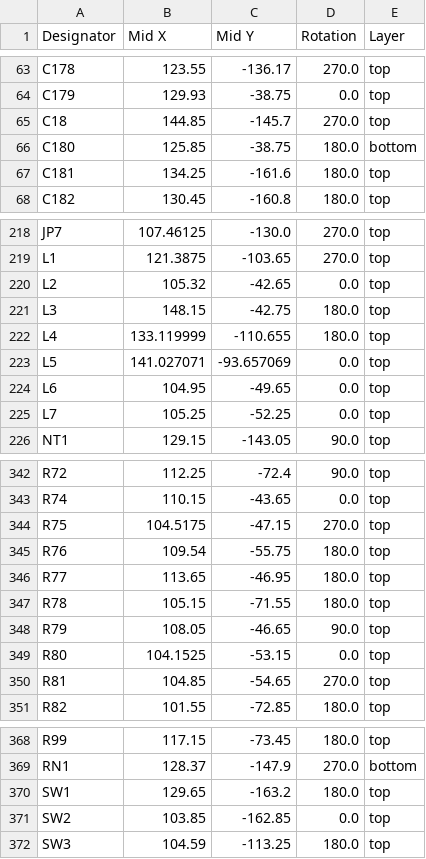
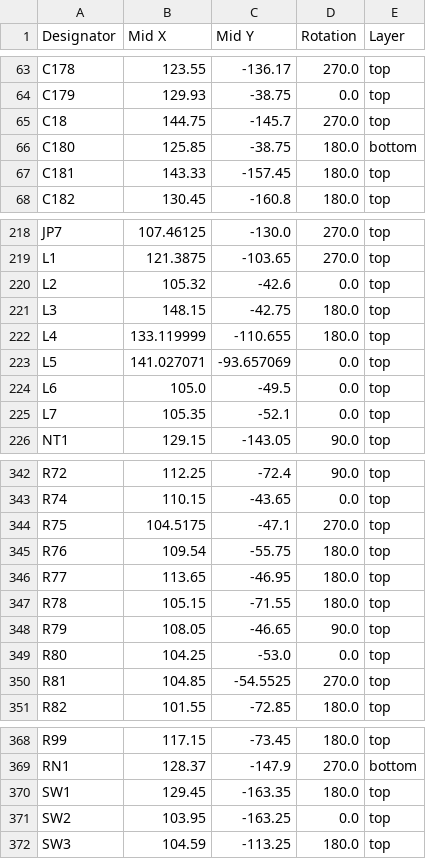
Before and after one commit to LimesKey/parsnip-node, a CSV file: production/positions.csv, drawn as a sheet; only a part is shown, gaps mark what is left out; the diff covers the shown part only.

```diff
--- a/production/positions.csv
+++ b/production/positions.csv
@@ -64,5 +64,5 @@ C178,123.55,-136.17,270.0,top
 C179,129.93,-38.75,0.0,top
-C18,144.85,-145.7,270.0,top
+C18,144.75,-145.7,270.0,top
 C180,125.85,-38.75,180.0,bottom
-C181,134.25,-161.6,180.0,top
+C181,143.33,-157.45,180.0,top
 C182,130.45,-160.8,180.0,top
@@ -219,3 +219,3 @@ JP7,107.46125,-130.0,270.0,top
 L1,121.3875,-103.65,270.0,top
-L2,105.32,-42.65,0.0,top
+L2,105.32,-42.6,0.0,top
 L3,148.15,-42.75,180.0,top
@@ -223,4 +223,4 @@ L4,133.119999,-110.655,180.0,top
 L5,141.027071,-93.657069,0.0,top
-L6,104.95,-49.65,0.0,top
-L7,105.25,-52.25,0.0,top
+L6,105.0,-49.5,0.0,top
+L7,105.35,-52.1,0.0,top
 NT1,129.15,-143.05,90.0,top
@@ -343,3 +343,3 @@ R72,112.25,-72.4,90.0,top
 R74,110.15,-43.65,0.0,top
-R75,104.5175,-47.15,270.0,top
+R75,104.5175,-47.1,270.0,top
 R76,109.54,-55.75,180.0,top
@@ -348,4 +348,4 @@ R78,105.15,-71.55,180.0,top
 R79,108.05,-46.65,90.0,top
-R80,104.1525,-53.15,0.0,top
-R81,104.85,-54.65,270.0,top
+R80,104.25,-53.0,0.0,top
+R81,104.85,-54.5525,270.0,top
 R82,101.55,-72.85,180.0,top
@@ -369,4 +369,4 @@ R99,117.15,-73.45,180.0,top
 RN1,128.37,-147.9,270.0,bottom
-SW1,129.65,-163.2,180.0,top
-SW2,103.85,-162.85,0.0,top
+SW1,129.45,-163.35,180.0,top
+SW2,103.95,-163.25,0.0,top
 SW3,104.59,-113.25,180.0,top
```
Also changed, not shown: 37 edited cells elsewhere in this file, production/bom.csv, 10 other files.
